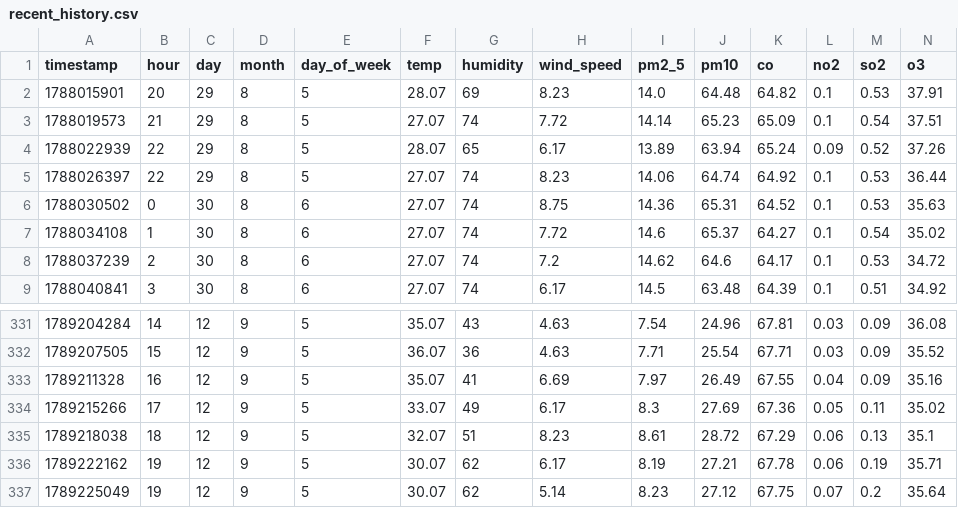
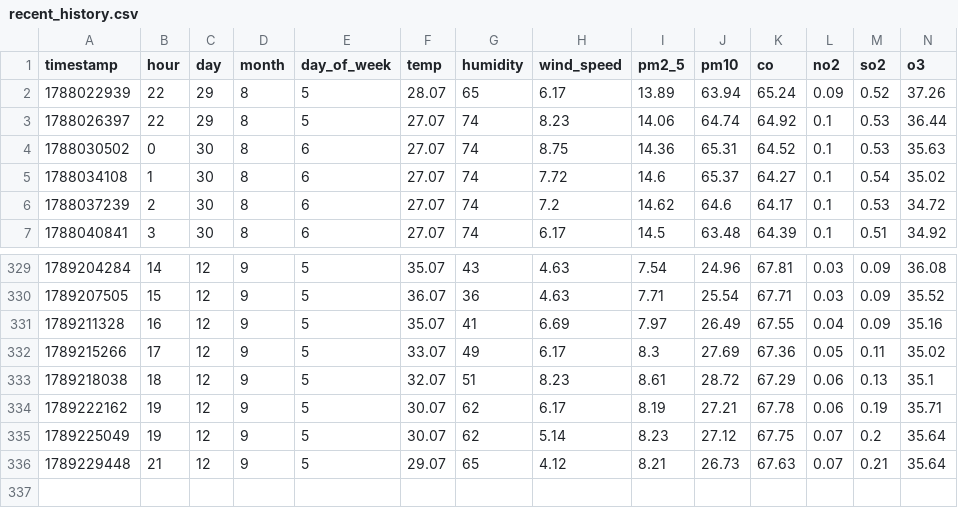
Before and after one commit to Saadjunaid0317/aqi-predictor, a CSV file: recent_history.csv, drawn as a sheet; only a part is shown, gaps mark what is left out; removed rows and columns are numbered as before the commit, all else as after; rows hold the shown columns only; the diff names each change by its address in the sheet, - before the commit and + after, or states it on an @@ line.

```diff
--- a/recent_history.csv
+++ b/recent_history.csv
-row 2: 1788015901 | 20 | 29 | 8 | 5 | 28.07 | 69 | 8.23 | 14.0 | 64.48 | 64.82 | 0.1 | 0.53 | 37.91
-row 3: 1788019573 | 21 | 29 | 8 | 5 | 27.07 | 74 | 7.72 | 14.14 | 65.23 | 65.09 | 0.1 | 0.54 | 37.51
+row 336: 1789229448 | 21 | 12 | 9 | 5 | 29.07 | 65 | 4.12 | 8.21 | 26.73 | 67.63 | 0.07 | 0.21 | 35.64
```
Also changed, not shown: predictions_log.csv.
